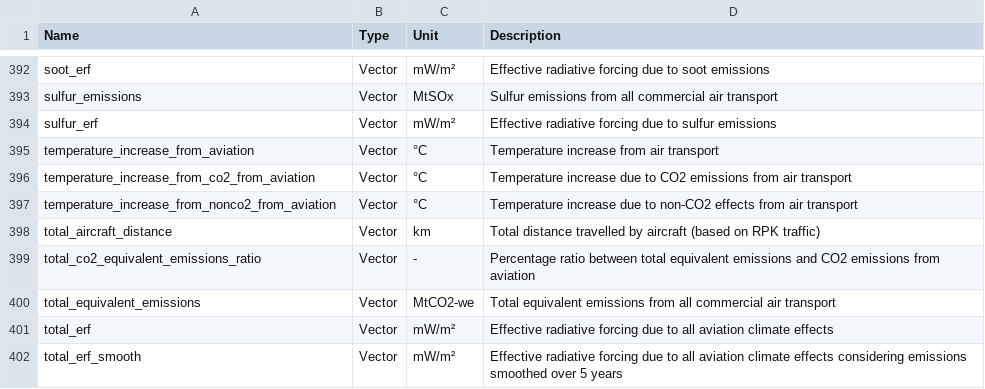
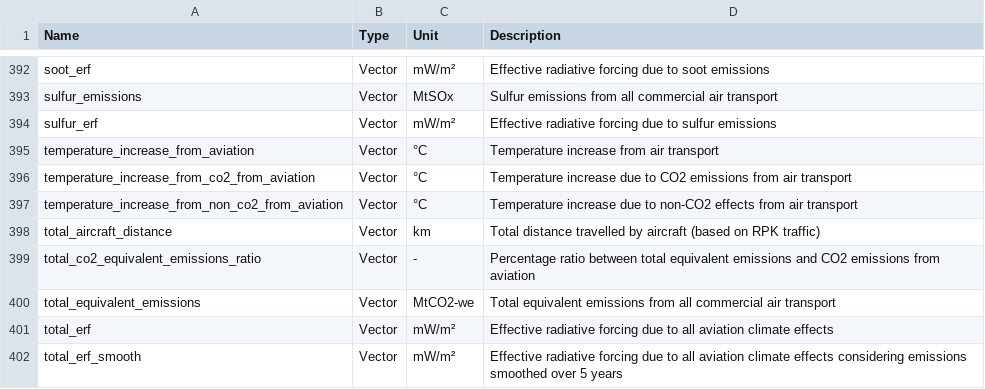
Before and after one commit to AeroMAPS/AeroMAPS, a CSV file: aeromaps/resources/data/data_information.csv, drawn as a sheet; only a part is shown, gaps mark what is left out.

```diff
--- a/aeromaps/resources/data/data_information.csv
+++ b/aeromaps/resources/data/data_information.csv
@@ -396,3 +396,3 @@ temperature_increase_from_aviation;Vector;°C;Temperature increase from air tran
 temperature_increase_from_co2_from_aviation;Vector;°C;Temperature increase due to CO2 emissions from air transport
-temperature_increase_from_nonco2_from_aviation;Vector;°C;Temperature increase due to non-CO2 effects from air transport
+temperature_increase_from_non_co2_from_aviation;Vector;°C;Temperature increase due to non-CO2 effects from air transport
 total_aircraft_distance;Vector;km;Total distance travelled by aircraft (based on RPK traffic)
```
Also changed, not shown: aeromaps/resources/data/temperature_historical_dataset.csv, 1 other file.
